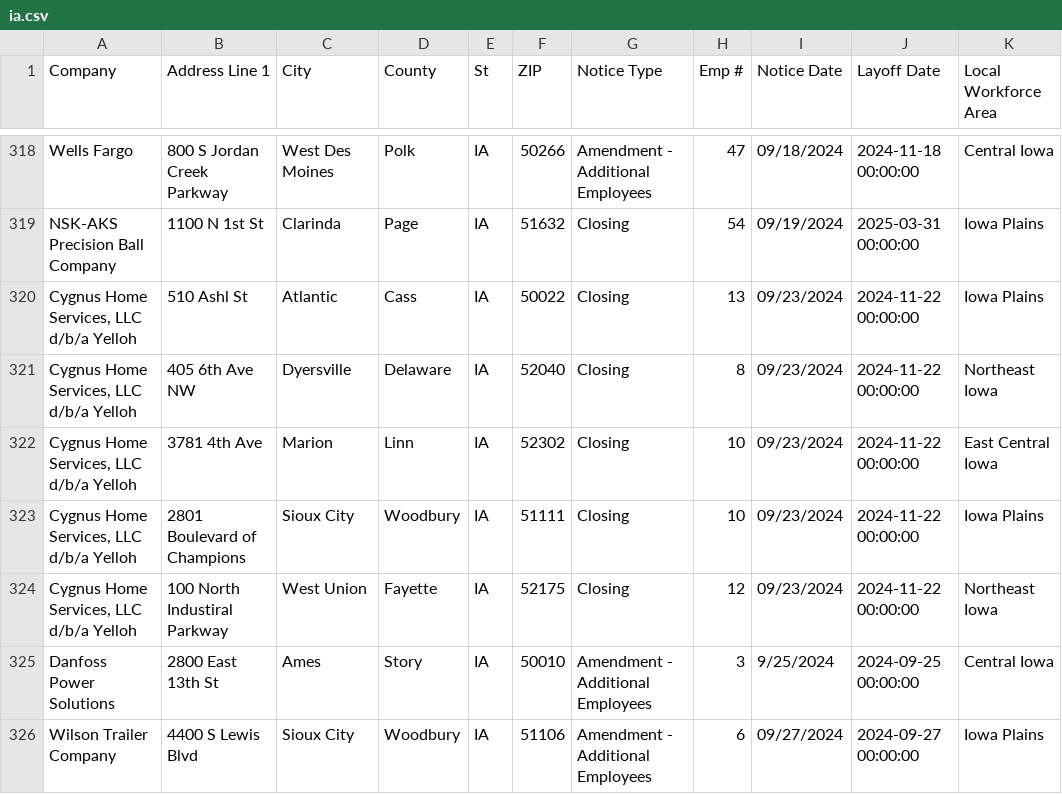
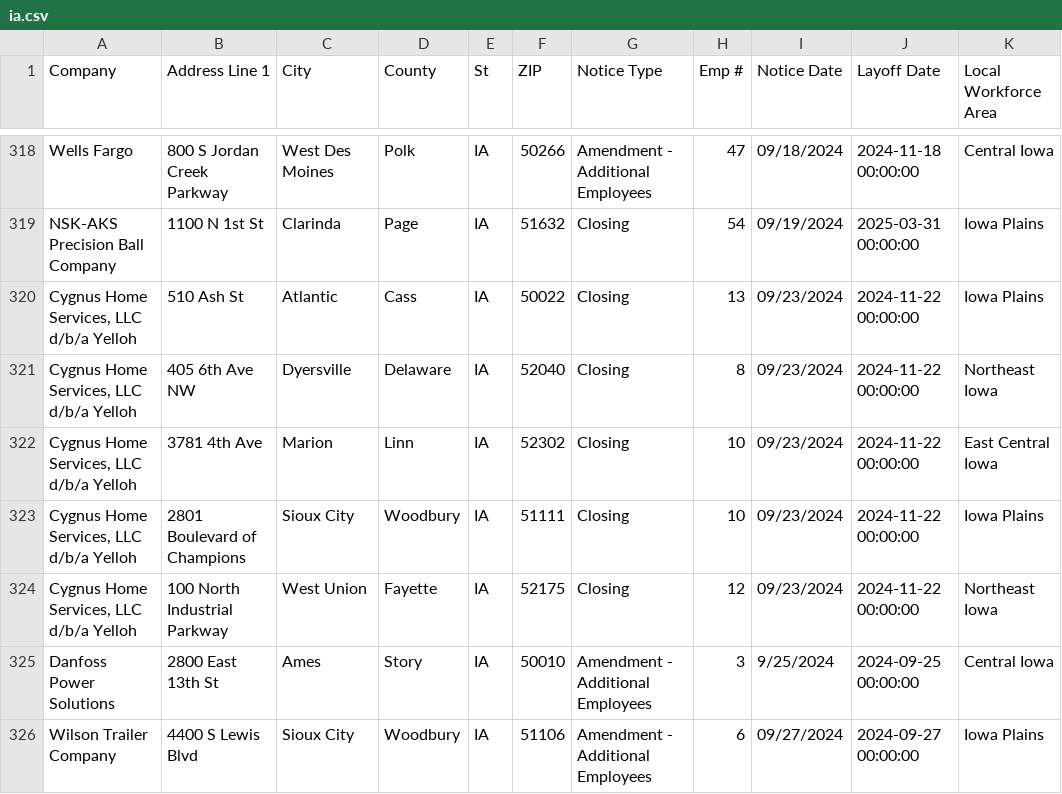
Before and after one commit to joannalinsu/github-action-nicar, a CSV file: data/ia.csv, drawn as a sheet; only a part is shown, gaps mark what is left out; the diff covers the shown part only; the diff names each change by its address in the sheet, - before the commit and + after, or states it on an @@ line.

```diff
--- a/data/ia.csv
+++ b/data/ia.csv
-B320 (Address Line 1): 510 Ashl St
+B320 (Address Line 1): 510 Ash St
-B324 (Address Line 1): 100 North Industiral Parkway
+B324 (Address Line 1): 100 North Industrial Parkway
```
Also changed, not shown: 1 added row and 29 edited cells elsewhere in this file.
